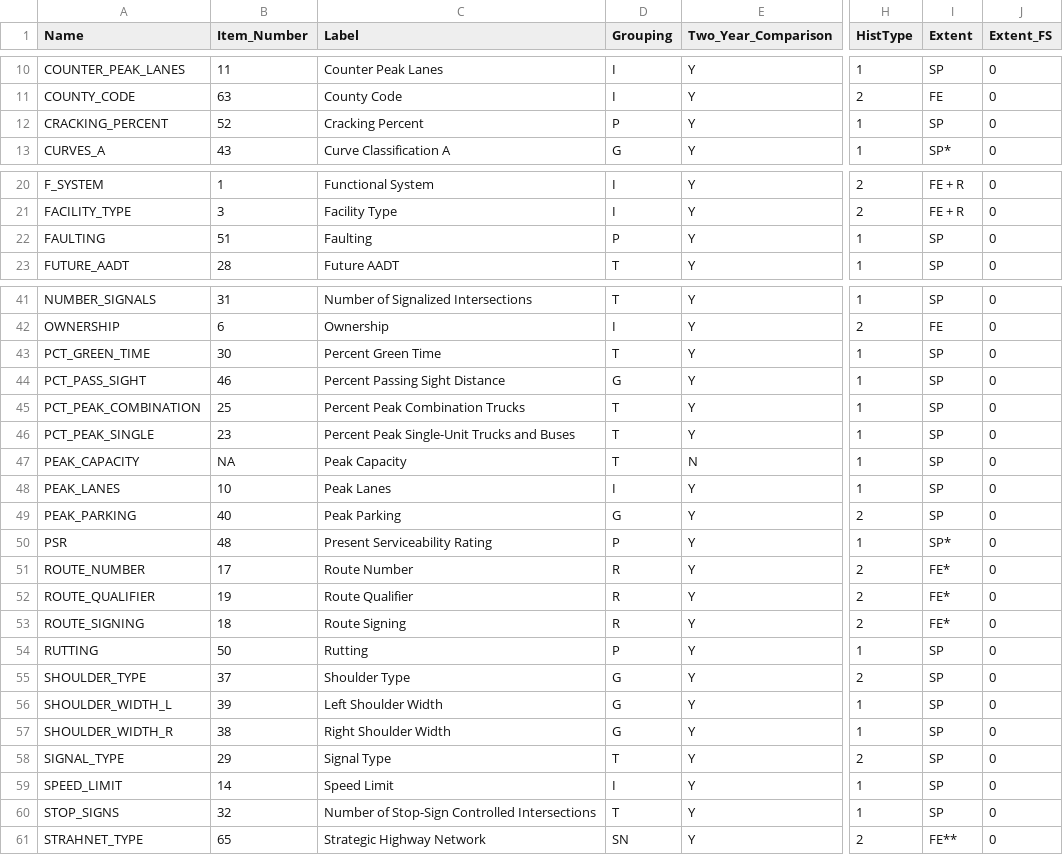
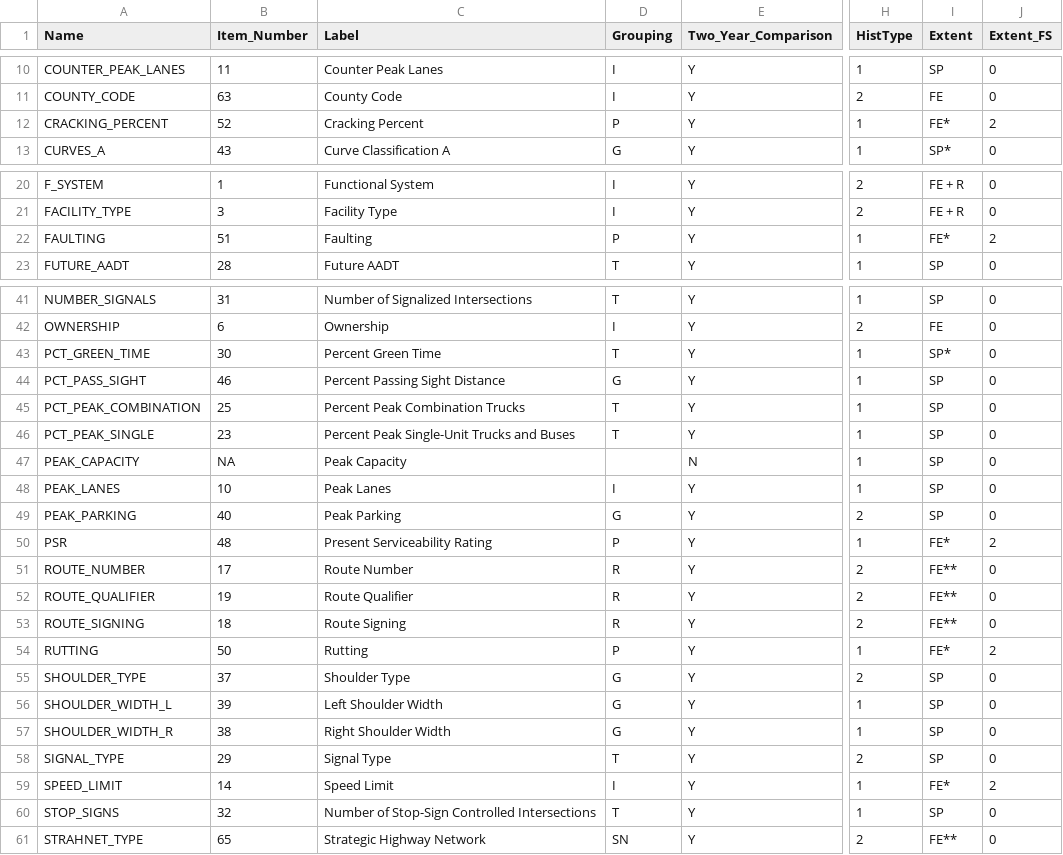
Before and after one commit to RSGInc/HPMS-Score-Card-Generator, a CSV file: resources/dat/data_elements.csv, drawn as a sheet; only a part is shown, gaps mark what is left out; the diff covers the shown part only; the diff names each change by its address in the sheet, - before the commit and + after, or states it on an @@ line.

Commit message:
Updated data_elements.csv and extent_detail.csv according to revisions in HPMS field manual 2016 and errata.  See Kevin's excel spreadsheet Extent2.xlsx.

```diff
--- a/resources/dat/data_elements.csv
+++ b/resources/dat/data_elements.csv
-I12 (Extent): SP
+I12 (Extent): FE*
-J12 (Extent_FS): 0
+J12 (Extent_FS): 2
-I22 (Extent): SP
+I22 (Extent): FE*
-J22 (Extent_FS): 0
+J22 (Extent_FS): 2
-I43 (Extent): SP
+I43 (Extent): SP*
-D47 (Grouping): T
+D47 (Grouping): (empty)
-I50 (Extent): SP*
+I50 (Extent): FE*
-J50 (Extent_FS): 0
+J50 (Extent_FS): 2
-I51:I53 (Extent): FE*
+I51:I53 (Extent): FE**
-I54 (Extent): SP
+I54 (Extent): FE*
-J54 (Extent_FS): 0
+J54 (Extent_FS): 2
-I59 (Extent): SP
+I59 (Extent): FE*
-J59 (Extent_FS): 0
+J59 (Extent_FS): 2
```
Also changed, not shown: 1 edited cell elsewhere in this file, resources/dat/extent_detail.csv.
